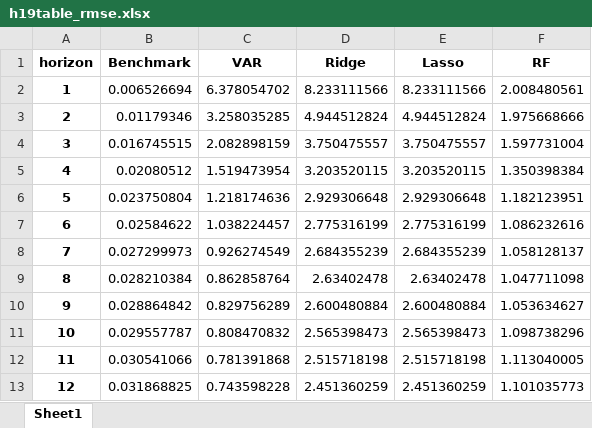
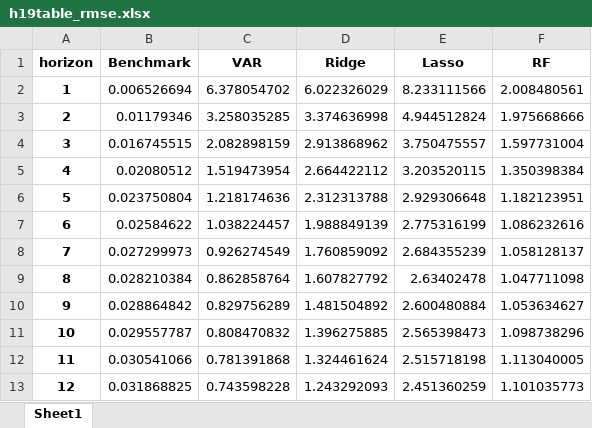
Before and after one commit to estcab00/inflation-prediction, an Excel workbook: output/3_Regression/h19_test/h19table_rmse.xlsx, sheet Sheet1, drawn as a sheet; values as stored, in another font and other column widths than the file's, no borders; the diff names each change by its address in the sheet, - before the commit and + after, or states it on an @@ line.

```diff
--- a/output/3_Regression/h19_test/h19table_rmse.xlsx (sheet Sheet1)
+++ b/output/3_Regression/h19_test/h19table_rmse.xlsx (sheet Sheet1)
-D2 (Ridge): 8.233111566
+D2 (Ridge): 6.022326029
-D3 (Ridge): 4.944512824
+D3 (Ridge): 3.374636998
-D4 (Ridge): 3.750475557
+D4 (Ridge): 2.913868962
-D5 (Ridge): 3.203520115
+D5 (Ridge): 2.664422112
-D6 (Ridge): 2.929306648
+D6 (Ridge): 2.312313788
-D7 (Ridge): 2.775316199
+D7 (Ridge): 1.988849139
-D8 (Ridge): 2.684355239
+D8 (Ridge): 1.760859092
-D9 (Ridge): 2.63402478
+D9 (Ridge): 1.607827792
-D10 (Ridge): 2.600480884
+D10 (Ridge): 1.481504892
-D11 (Ridge): 2.565398473
+D11 (Ridge): 1.396275885
-D12 (Ridge): 2.515718198
+D12 (Ridge): 1.324461624
-D13 (Ridge): 2.451360259
+D13 (Ridge): 1.243292093
```
Also changed, not shown: output/3_Regression/h19_test/h19coef_lasso.xlsx, output/3_Regression/h19_test/h19coef_rf.xlsx, 21 other files.
